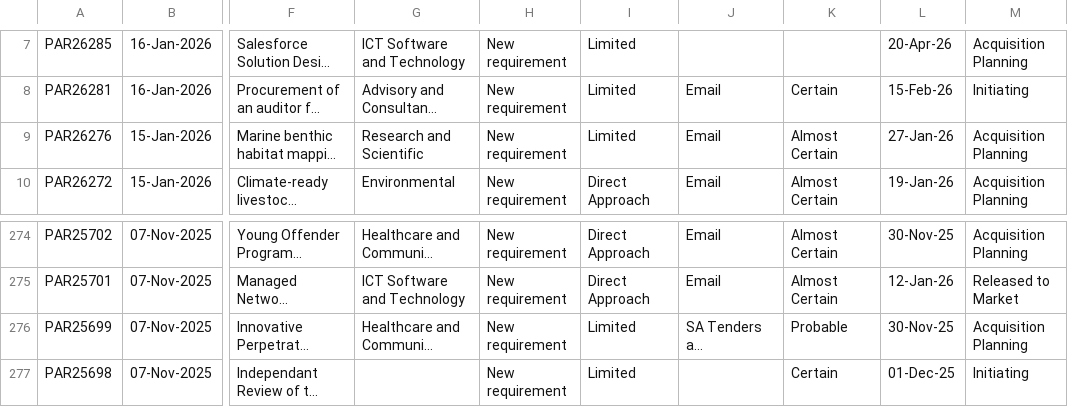
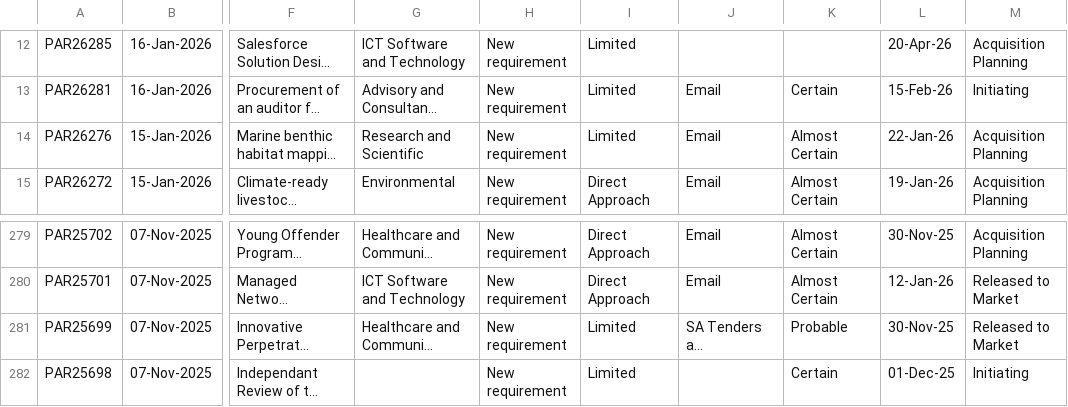
Before and after one commit to J-Lich/__temp_panel_output, a CSV file: vendor_panel.csv, drawn as a sheet; only a part is shown, gaps mark what is left out; long unchanged cells end in …; addresses are those after the commit; the diff covers the shown part only; the diff names each change by its address in the sheet, - before the commit and + after, or states it on an @@ line.

```diff
--- a/vendor_panel.csv
+++ b/vendor_panel.csv
-L14: 27-Jan-26
+L14: 22-Jan-26
-M281: Acquisition Planning
+M281: Released to Market
```
Also changed, not shown: 6 added rows, 6 removed rows and 1 edited cell elsewhere in this file, 1 other file.
